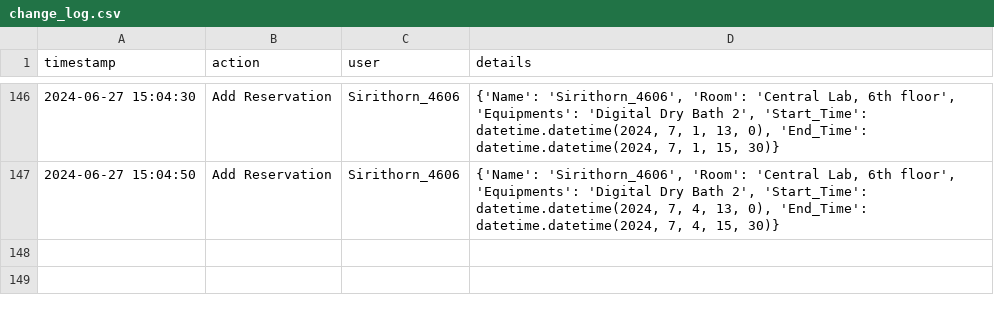
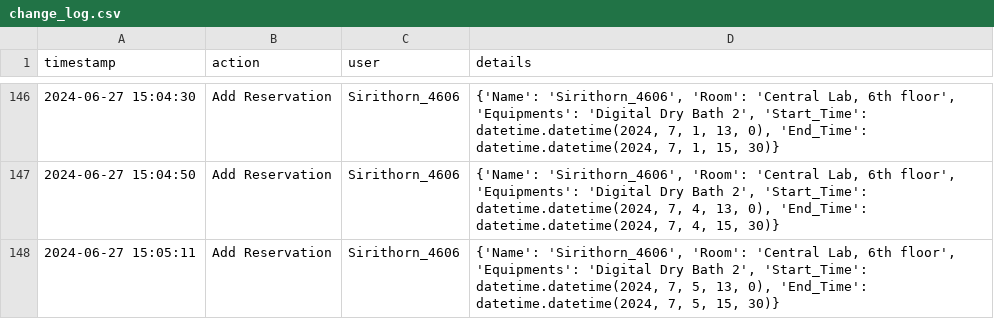
Before and after one commit to dhruv0767/Lab-Equipments_Reservation, a CSV file: change_log.csv, drawn as a sheet; only a part is shown, gaps mark what is left out; the diff names each change by its address in the sheet, - before the commit and + after, or states it on an @@ line.

Commit message:
Update change_log.csv

```diff
--- a/change_log.csv
+++ b/change_log.csv
+row 148: 2024-06-27 15:05:11 | Add Reservation | Sirithorn_4606 | {'Name': 'Sirithorn_4606', 'Room': 'Central Lab, 6th floor', 'Equipments': 'Digital Dry Bath 2', 'Start_Time': datetime.datetime(2024, 7, 5, 13, 0), 'End_Time': datetime.datetime(2024, 7, 5, 15, 30)}
```
